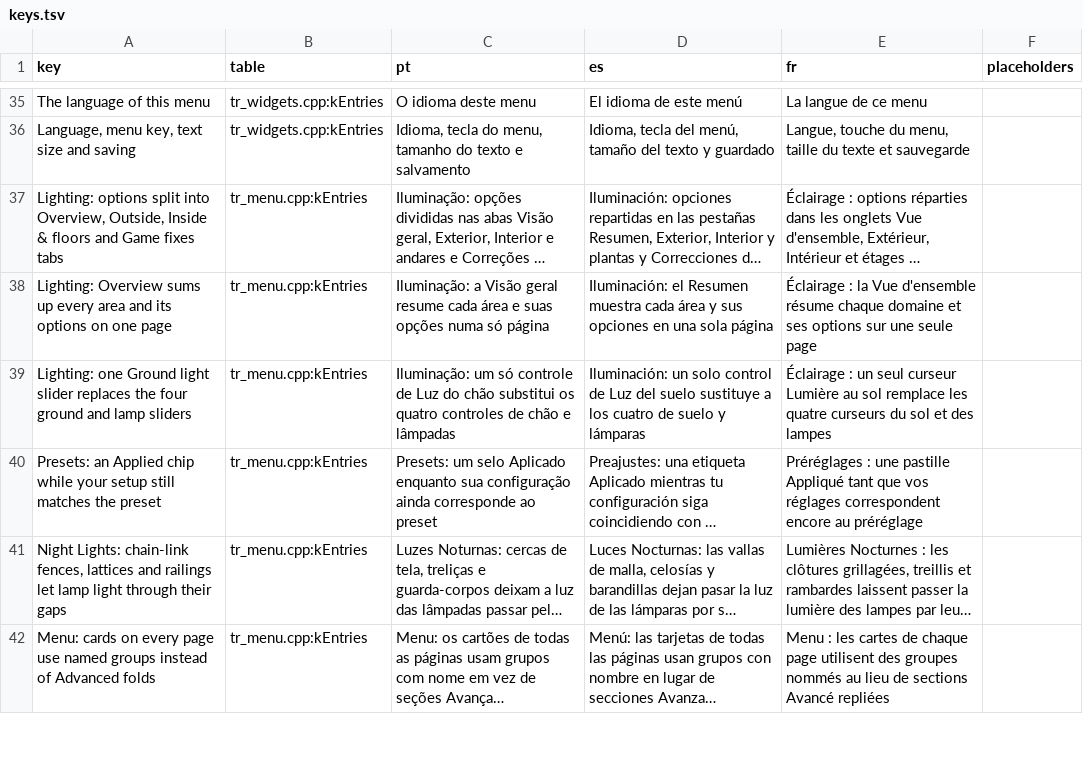
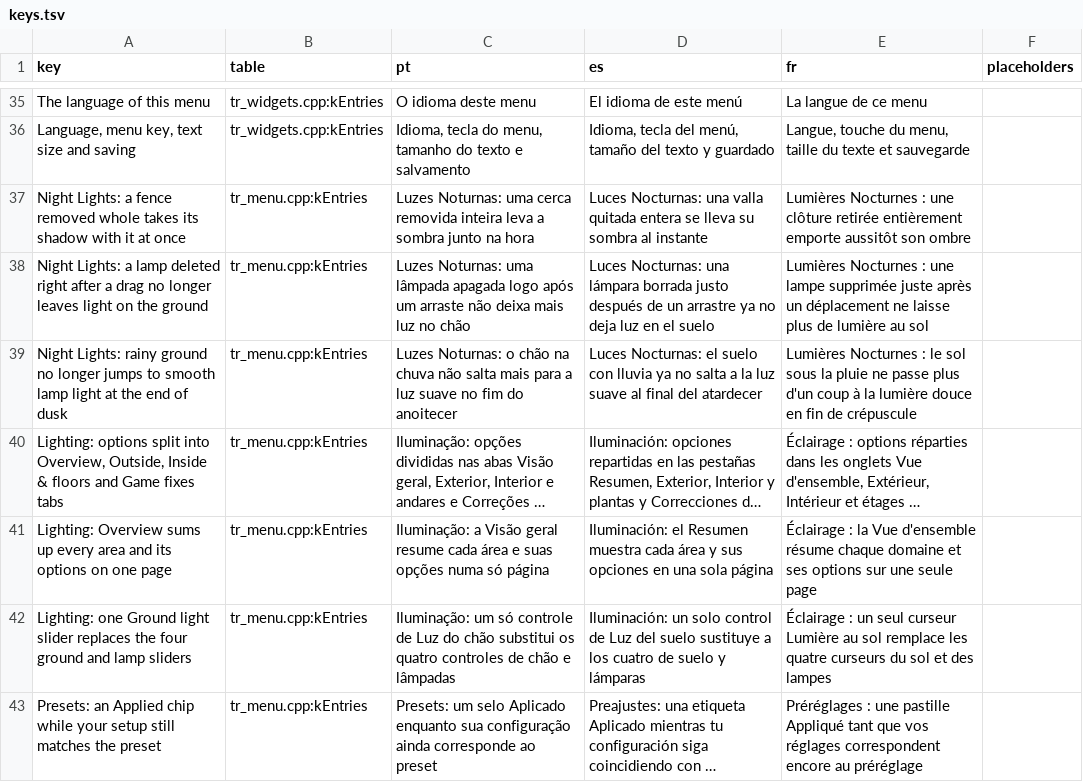
Before and after one commit to loinyx/Sims3-ApexRadiance, a TSV file: i18n/keys.tsv, drawn as a sheet; only a part is shown, gaps mark what is left out; the shorter side is filled out with more unchanged rows; long unchanged cells end in …; the diff names each change by its address in the sheet, - before the commit and + after, or states it on an @@ line.

Commit message:
release: 2.18.1
A hotfix: a fence type removed whole drops its shadow at once with the
camera still, a lamp deleted right after a drag loses its ground light,
rainy ground moves to the smoothed lamp light as dusk begins, and a
bake outside the chunk render gives its cone rows back at a render
target change too. Version 2.18.1 with its What's new entry in all 21
menu languages, the release page, the "Released in 2.18.1" marks and
the in-game confirmations. The built-in shader cache is unchanged.

```diff
--- a/i18n/keys.tsv
+++ b/i18n/keys.tsv
+row 37: Night Lights: a fence removed whole takes its shadow with it at once | tr_menu.cpp:kEntries | Luzes Noturnas: uma cerca removida inteira leva a sombra junto na hora | Luces Nocturnas: una valla quitada entera se lleva su sombra al instante | Lumières Nocturnes : une clôture retirée entièrement emporte aussitôt son ombre
+row 38: Night Lights: a lamp deleted right after a drag no longer leaves light on the ground | tr_menu.cpp:kEntries | Luzes Noturnas: uma lâmpada apagada logo após um arraste não deixa mais luz no chão | Luces Nocturnas: una lámpara borrada justo después de un arrastre ya no deja luz en el suelo | Lumières Nocturnes : une lampe supprimée juste après un déplacement ne laisse plus de lumière au sol
+row 39: Night Lights: rainy ground no longer jumps to smooth lamp light at the end of dusk | tr_menu.cpp:kEntries | Luzes Noturnas: o chão na chuva não salta mais para a luz suave no fim do anoitecer | Luces Nocturnas: el suelo con lluvia ya no salta a la luz suave al final del atardecer | Lumières Nocturnes : le sol sous la pluie ne passe plus d'un coup à la lumière douce en fin de crépuscule
```
Also changed, not shown: 28 other files.
